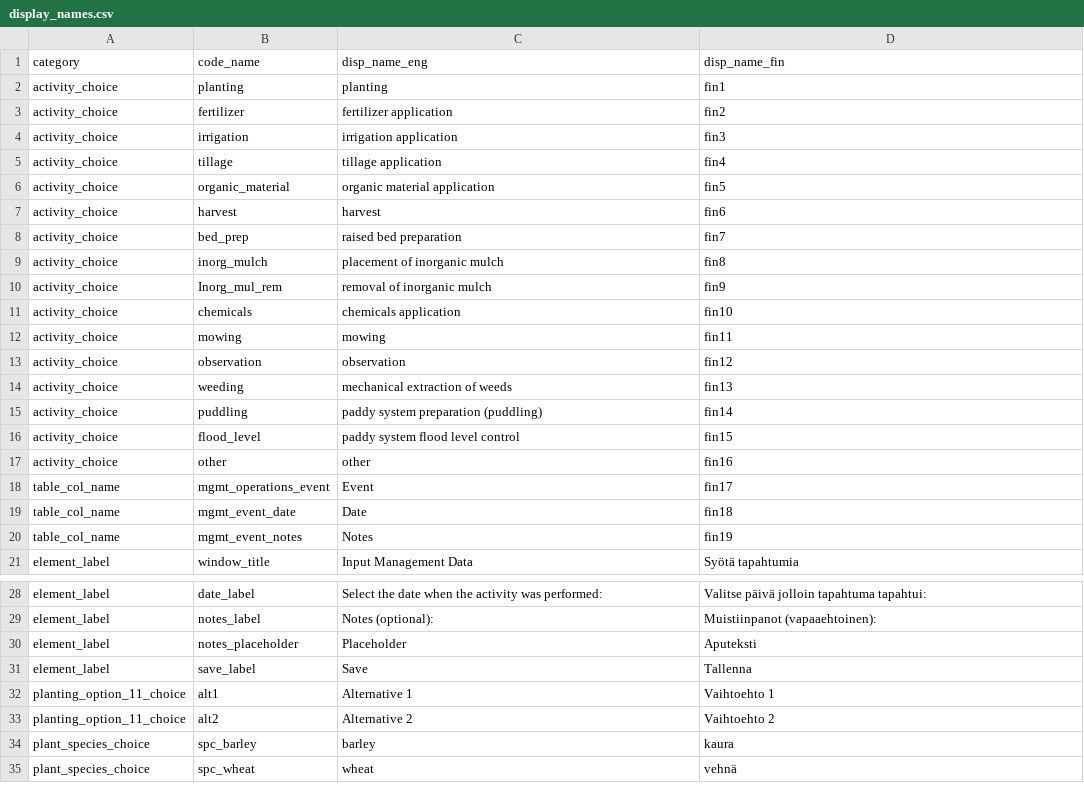
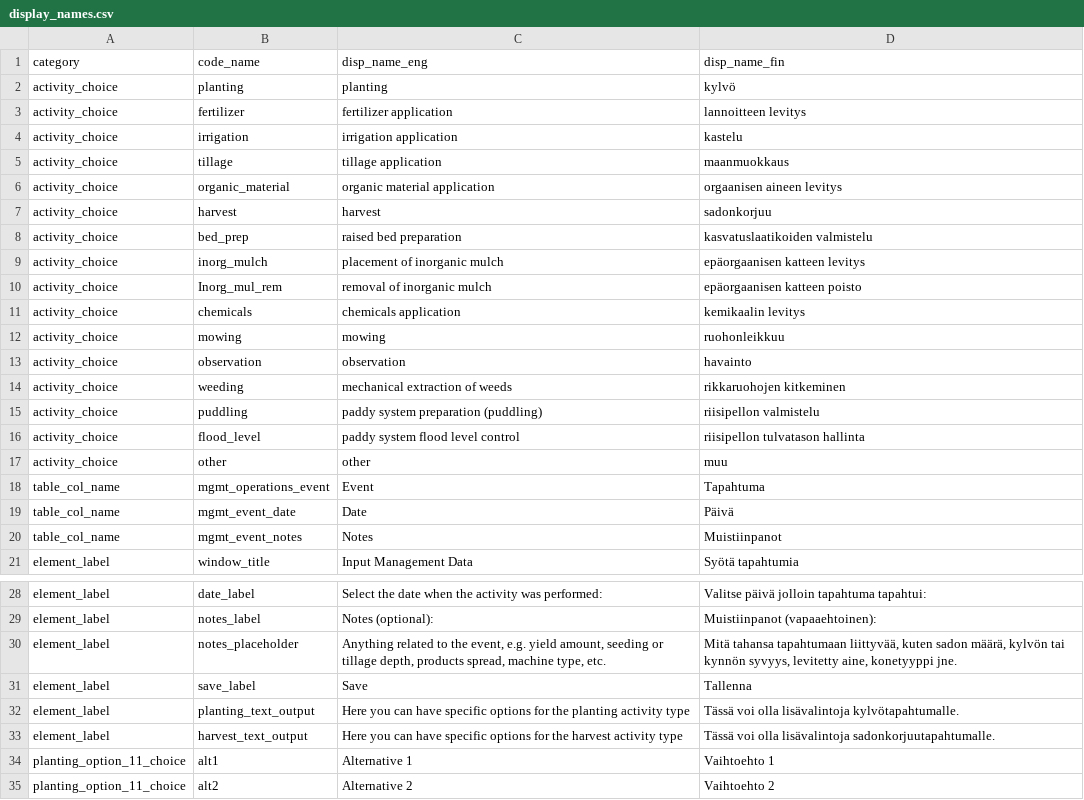
Before and after one commit to PecanProject/fieldactivity, a CSV file: data/display_names.csv, drawn as a sheet; only a part is shown, gaps mark what is left out; the shorter side is filled out with more unchanged rows.

```diff
--- a/data/display_names.csv
+++ b/data/display_names.csv
@@ -1,21 +1,21 @@
 category,code_name,disp_name_eng,disp_name_fin
-activity_choice,planting,planting,fin1
-activity_choice,fertilizer,fertilizer application,fin2
-activity_choice,irrigation,irrigation application,fin3
-activity_choice,tillage,tillage application,fin4
-activity_choice,organic_material,organic material application,fin5
-activity_choice,harvest,harvest,fin6
-activity_choice,bed_prep,raised bed preparation,fin7
-activity_choice,inorg_mulch,placement of inorganic mulch,fin8
-activity_choice,Inorg_mul_rem,removal of inorganic mulch,fin9
-activity_choice,chemicals,chemicals application,fin10
-activity_choice,mowing,mowing,fin11
-activity_choice,observation,observation,fin12
-activity_choice,weeding,mechanical extraction of weeds,fin13
-activity_choice,puddling,paddy system preparation (puddling),fin14
-activity_choice,flood_level,paddy system flood level control,fin15
-activity_choice,other,other,fin16
-table_col_name,mgmt_operations_event,Event,fin17
-table_col_name,mgmt_event_date,Date,fin18
-table_col_name,mgmt_event_notes,Notes,fin19
+activity_choice,planting,planting,kylvö
+activity_choice,fertilizer,fertilizer application,lannoitteen levitys
+activity_choice,irrigation,irrigation application,kastelu
+activity_choice,tillage,tillage application,maanmuokkaus
+activity_choice,organic_material,organic material application,orgaanisen aineen levitys
+activity_choice,harvest,harvest,sadonkorjuu
+activity_choice,bed_prep,raised bed preparation,kasvatuslaatikoiden valmistelu
+activity_choice,inorg_mulch,placement of inorganic mulch,epäorgaanisen katteen levitys
+activity_choice,Inorg_mul_rem,removal of inorganic mulch,epäorgaanisen katteen poisto
+activity_choice,chemicals,chemicals application,kemikaalin levitys
+activity_choice,mowing,mowing,ruohonleikkuu
+activity_choice,observation,observation,havainto
+activity_choice,weeding,mechanical extraction of weeds,rikkaruohojen kitkeminen
+activity_choice,puddling,paddy system preparation (puddling),riisipellon valmistelu
+activity_choice,flood_level,paddy system flood level control,riisipellon tulvatason hallinta
+activity_choice,other,other,muu
+table_col_name,mgmt_operations_event,Event,Tapahtuma
+table_col_name,mgmt_event_date,Date,Päivä
+table_col_name,mgmt_event_notes,Notes,Muistiinpanot
 element_label,window_title,Input Management Data,Syötä tapahtumia
@@ -29,4 +29,6 @@ element_label,date_label,Select the date when the activity was performed:,Valits
 element_label,notes_label,Notes (optional):,Muistiinpanot (vapaaehtoinen):
-element_label,notes_placeholder,Placeholder,Aputeksti
+element_label,notes_placeholder,"Anything related to the event, e.g. yield amount, seeding or tillage depth, products spread, machine type, etc.","Mitä tahansa tapahtumaan liittyvää, kuten sadon määrä, kylvön tai kynnön syvyys, levitetty aine, konetyyppi jne."
 element_label,save_label,Save,Tallenna
+element_label,planting_text_output,Here you can have specific options for the planting activity type,Tässä voi olla lisävalintoja kylvötapahtumalle.
+element_label,harvest_text_output,Here you can have specific options for the harvest activity type,Tässä voi olla lisävalintoja sadonkorjuutapahtumalle.
 planting_option_11_choice,alt1,Alternative 1,Vaihtoehto 1
```
Also changed, not shown: 5 other files.
